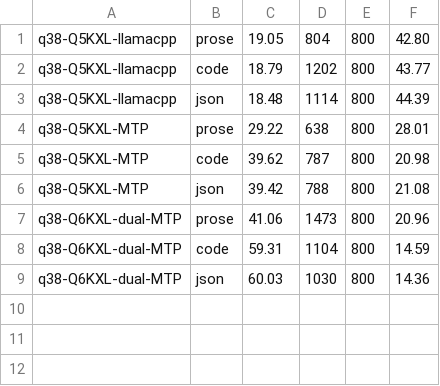
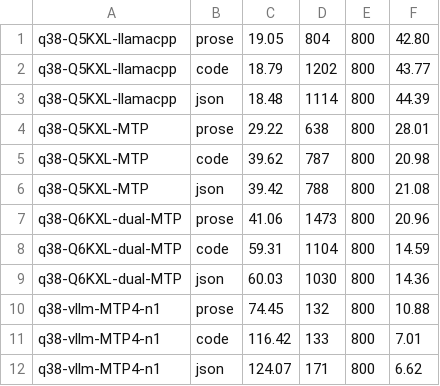
Before and after one commit to tribixbite/wsl-llm, a TSV file: bench/results/qwen38/tps.tsv, drawn as a sheet.

```diff
--- a/bench/results/qwen38/tps.tsv
+++ b/bench/results/qwen38/tps.tsv
@@ -9 +9,4 @@ q38-Q6KXL-dual-MTP	code	59.31	1104	800	14.59
 q38-Q6KXL-dual-MTP	json	60.03	1030	800	14.36
+q38-vllm-MTP4-n1	prose	74.45	132	800	10.88
+q38-vllm-MTP4-n1	code	116.42	133	800	7.01
+q38-vllm-MTP4-n1	json	124.07	171	800	6.62
```
Also changed, not shown: 2 other files.
